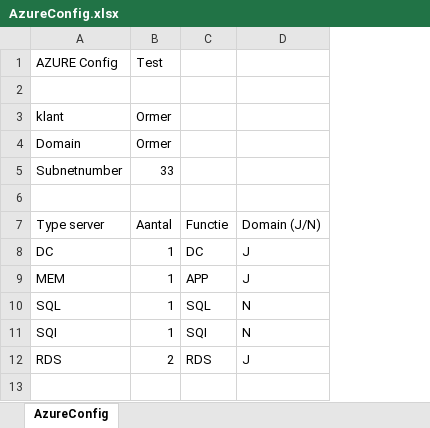
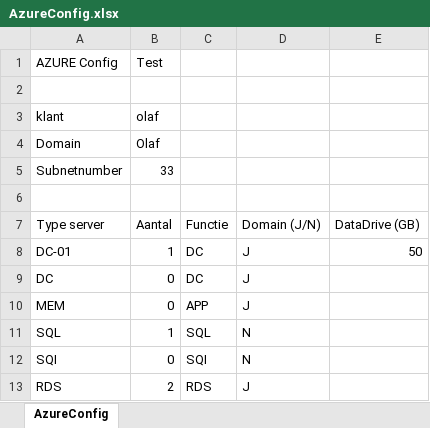
Before and after one commit to OrmerICT/Ontwikkeling, an Excel workbook: Azure/AzureConfig.xlsx, sheet AzureConfig, drawn as a sheet; values as stored, in another font and other column widths than the file's, no borders; addresses are those after the commit; the diff names each change by its address in the sheet, - before the commit and + after, or states it on an @@ line.

```diff
--- a/Azure/AzureConfig.xlsx (sheet AzureConfig)
+++ b/Azure/AzureConfig.xlsx (sheet AzureConfig)
+column E (DataDrive (GB)), empty
-B3 (Aantal): Ormer
+B3 (Aantal): olaf
-B4 (Aantal): Ormer
+B4 (Aantal): Olaf
+row 8: DC-01 | 1 | DC | J | 50
-B9:B10 (Aantal): 1
+B9:B10 (Aantal): 0
-B12 (Aantal): 1
+B12 (Aantal): 0
```
Also changed, not shown: 8 other files.
